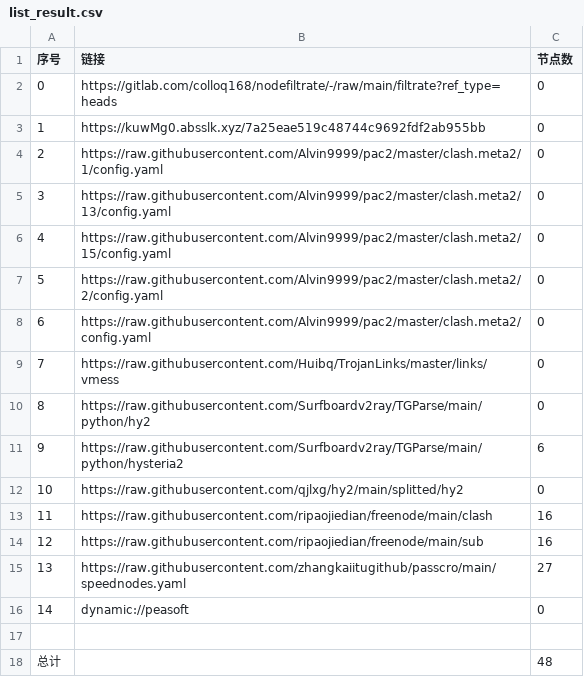
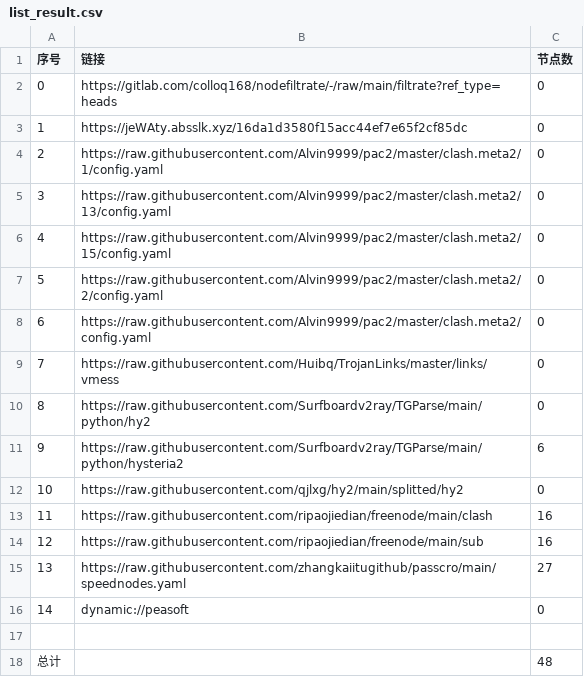
Before and after one commit to suanxidanian/AutoMergePublicNodes, a CSV file: list_result.csv, drawn as a sheet.

```diff
--- a/list_result.csv
+++ b/list_result.csv
@@ -2,3 +2,3 @@
 0,https://gitlab.com/colloq168/nodefiltrate/-/raw/main/filtrate?ref_type=heads,0
-1,https://kuwMg0.absslk.xyz/7a25eae519c48744c9692fdf2ab955bb,0
+1,https://jeWAty.absslk.xyz/16da1d3580f15acc44ef7e65f2cf85dc,0
 2,https://raw.githubusercontent.com/Alvin9999/pac2/master/clash.meta2/1/config.yaml,0
```
Also changed, not shown: 3 other files.
